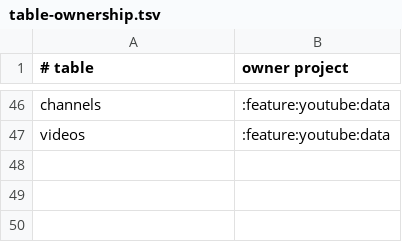
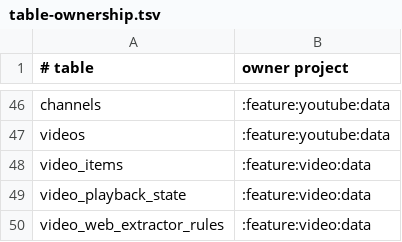
Before and after one commit to sterashima78/android-app, a TSV file: config/architecture/table-ownership.tsv, drawn as a sheet; only a part is shown, gaps mark what is left out.

Commit message:
feat: add Video library and playback (#420)
Add the Video Context with SMB/Web cataloging, Web extraction and fallback playback, Media3 SMB/HTTP/HLS playback, durable playback state, architecture documentation, and regression coverage.

```diff
--- a/config/architecture/table-ownership.tsv
+++ b/config/architecture/table-ownership.tsv
@@ -47 +47,4 @@ channels	:feature:youtube:data
 videos	:feature:youtube:data
+video_items	:feature:video:data
+video_playback_state	:feature:video:data
+video_web_extractor_rules	:feature:video:data
```
Also changed, not shown: 51 other files.
